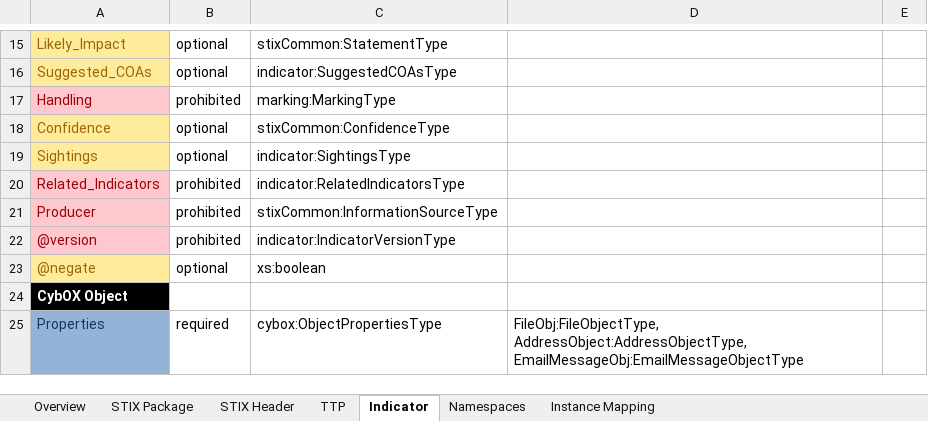
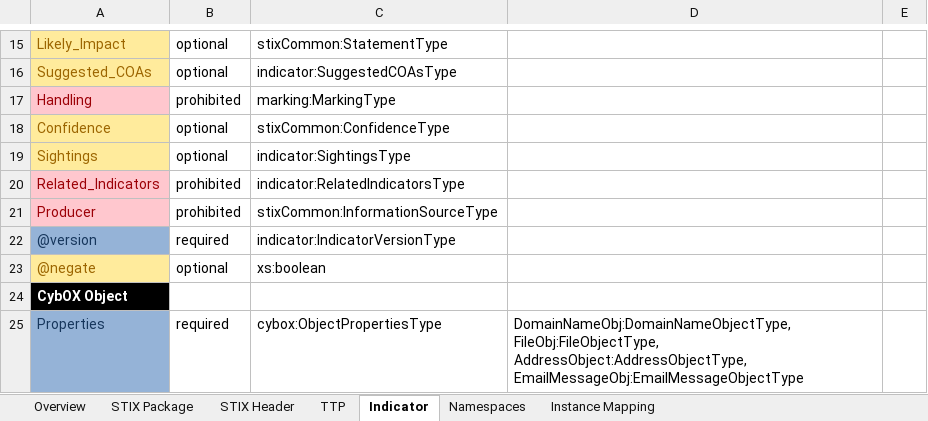
Before and after one commit to STIXProject/stix-validator, an Excel workbook: examples/Example_Profile.xlsx, sheet Indicator, drawn as a sheet; only a part is shown, gaps mark what is left out; values as stored, in another font and other column widths than the file's, no borders; the diff names each change by its address in the sheet, - before the commit and + after, or states it on an @@ line.

```diff
--- a/examples/Example_Profile.xlsx (sheet Indicator)
+++ b/examples/Example_Profile.xlsx (sheet Indicator)
@@ A22 fill: #FFC7CE → #95B3D7, text colour: #9C0006 → #16365C @@
-B22: prohibited
+B22: required
-D25: FileObj:FileObjectType, AddressObject:AddressObjectType,…
+D25: DomainNameObj:DomainNameObjectType, FileObj:FileObjectType, AddressObject:AddressObjectType,…
```
Also changed, not shown: sheet STIX Header, 7 other files.
